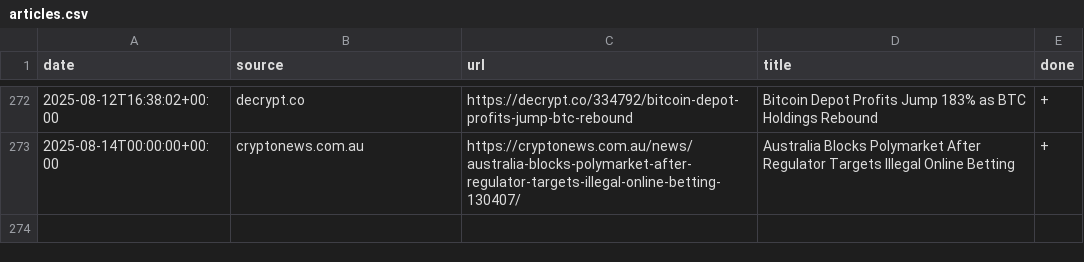
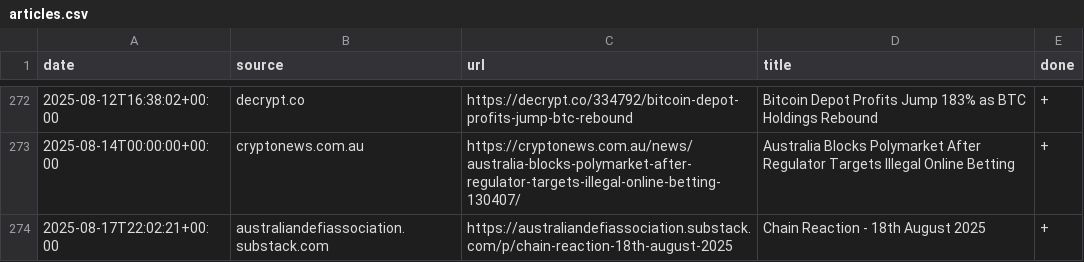
Before and after one commit to konashevich/ozcryptonews, a CSV file: articles.csv, drawn as a sheet; only a part is shown, gaps mark what is left out; the diff names each change by its address in the sheet, - before the commit and + after, or states it on an @@ line.

Commit message:
Update articles.csv

```diff
--- a/articles.csv
+++ b/articles.csv
+row 274: 2025-08-17T22:02:21+00:00 | australiandefiassociation.substack.com | https://australiandefiassociation.substack.com/p/chain-reaction-18th-august-2025 | Chain Reaction - 18th August 2025 | +
```
